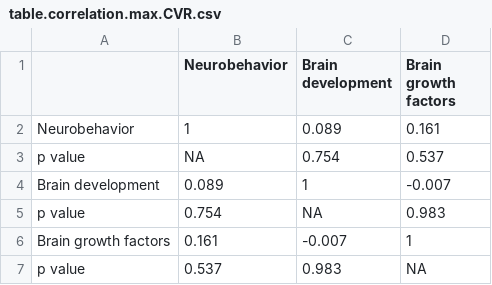
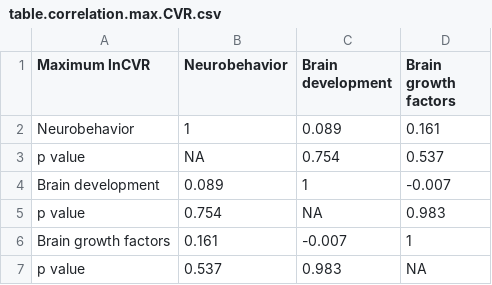
Before and after one commit to Yefeng0920/Intergenerational_effect_of_exercise_MA_Git, a CSV file: results/csv/table.correlation.max.CVR.csv, drawn as a sheet.

```diff
--- a/results/csv/table.correlation.max.CVR.csv
+++ b/results/csv/table.correlation.max.CVR.csv
@@ -1,2 +1,2 @@
-" ","Neurobehavior","Brain development","Brain growth factors"
+"Maximum lnCVR","Neurobehavior","Brain development","Brain growth factors"
 "Neurobehavior",1,0.089,0.161
```
Also changed, not shown: results/csv/table.correlation.ave.CVR.csv, results/csv/table.correlation.ave.RR.csv, 7 other files.
